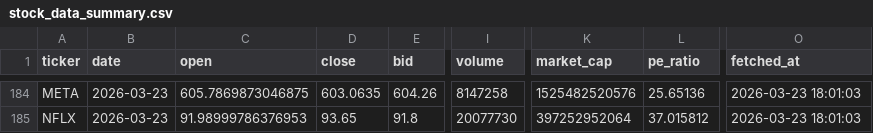
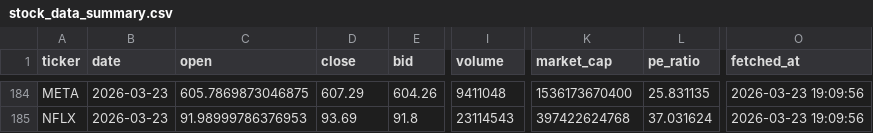
Before and after one commit to Kasuba-phani/stock-sentiment-tracker, a CSV file: data/stock_data_summary.csv, drawn as a sheet; only a part is shown, gaps mark what is left out; the diff covers the shown part only; the diff names each change by its address in the sheet, - before the commit and + after, or states it on an @@ line.

```diff
--- a/data/stock_data_summary.csv
+++ b/data/stock_data_summary.csv
-D184 (close): 603.0635
+D184 (close): 607.29
-I184 (volume): 8147258
+I184 (volume): 9411048
-K184 (market_cap): 1525482520576
+K184 (market_cap): 1536173670400
-L184 (pe_ratio): 25.65136
+L184 (pe_ratio): 25.831135
-O184:O185 (fetched_at): 2026-03-23 18:01:03
+O184:O185 (fetched_at): 2026-03-23 19:09:56
-D185 (close): 93.65
+D185 (close): 93.69
-I185 (volume): 20077730
+I185 (volume): 23114543
-K185 (market_cap): 397252952064
+K185 (market_cap): 397422624768
-L185 (pe_ratio): 37.015812
+L185 (pe_ratio): 37.031624
```
Also changed, not shown: 31 edited cells elsewhere in this file, data/raw_news/news_20260323.csv.
